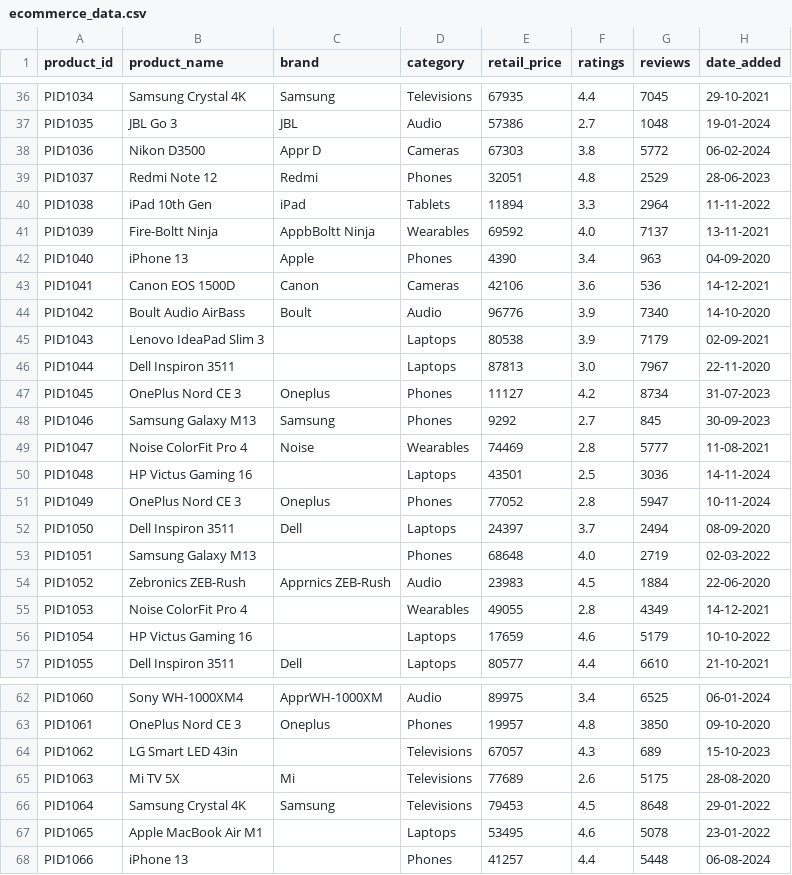
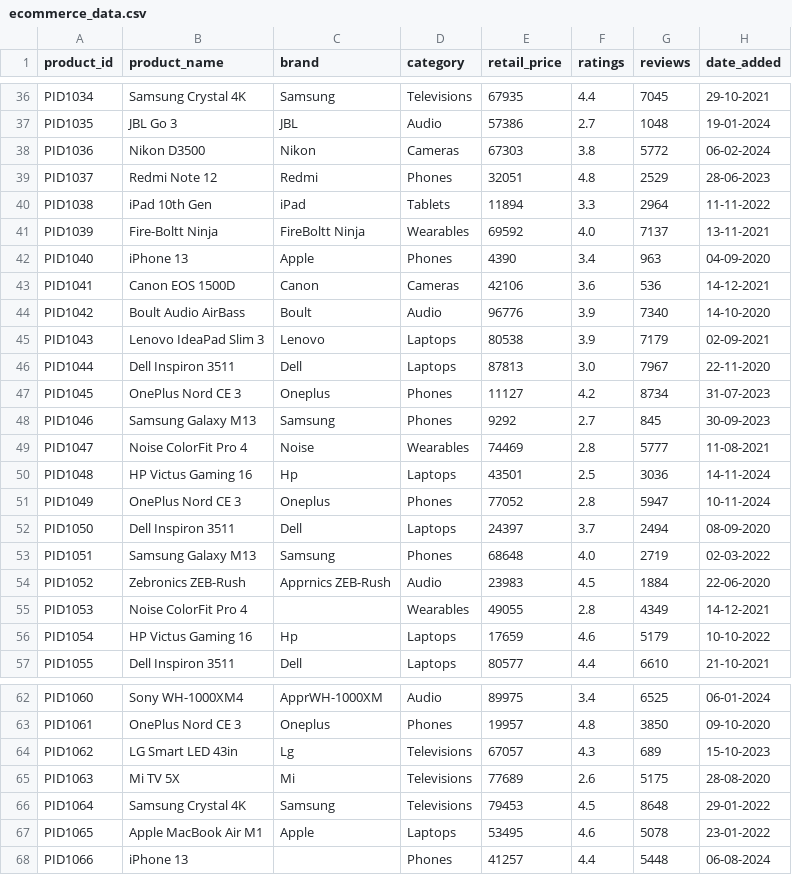
Before and after one commit to Ashish-s2/ecommerce-price-analysis, a CSV file: ecommerce_data.csv, drawn as a sheet; only a part is shown, gaps mark what is left out; the diff covers the shown part only; the diff names each change by its address in the sheet, - before the commit and + after, or states it on an @@ line.

Commit message:
Update ecommerce_data.csv

```diff
--- a/ecommerce_data.csv
+++ b/ecommerce_data.csv
-C38 (brand): Appr D
+C38 (brand): Nikon
-C41 (brand): AppbBoltt Ninja
+C41 (brand): FireBoltt Ninja
-C45 (brand): (empty)
+C45 (brand): Lenovo
-C46 (brand): (empty)
+C46 (brand): Dell
-C50 (brand): (empty)
+C50 (brand): Hp
-C53 (brand): (empty)
+C53 (brand): Samsung
-C56 (brand): (empty)
+C56 (brand): Hp
-C64 (brand): (empty)
+C64 (brand): Lg
-C67 (brand): (empty)
+C67 (brand): Apple
```
Also changed, not shown: 5 edited cells elsewhere in this file.
